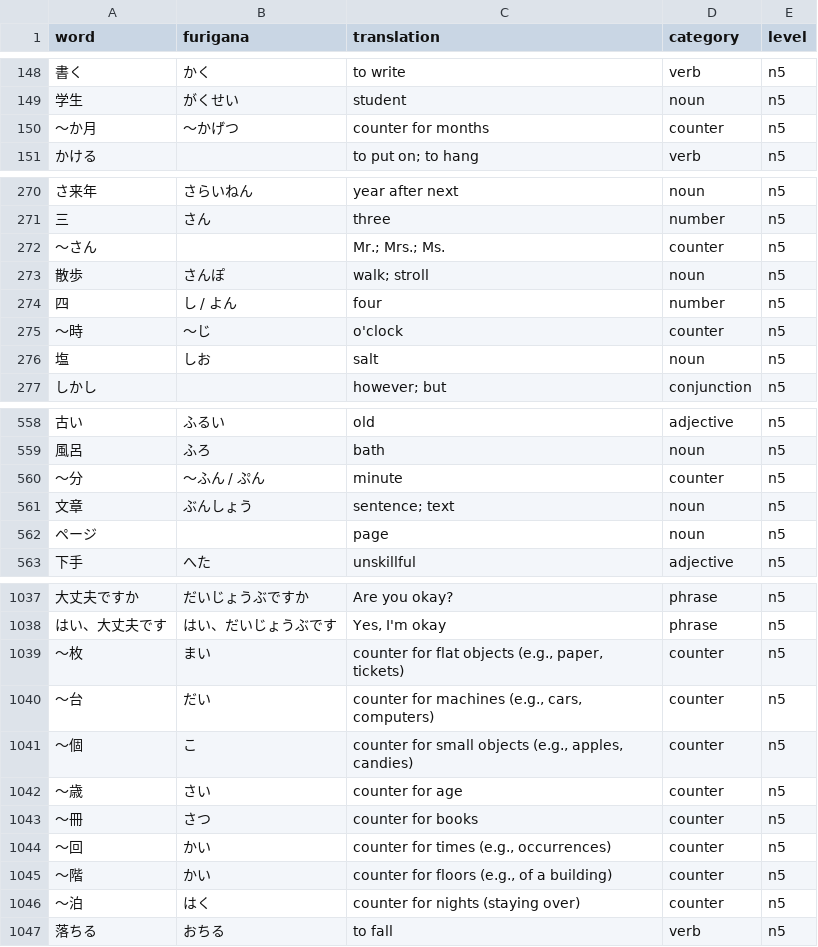
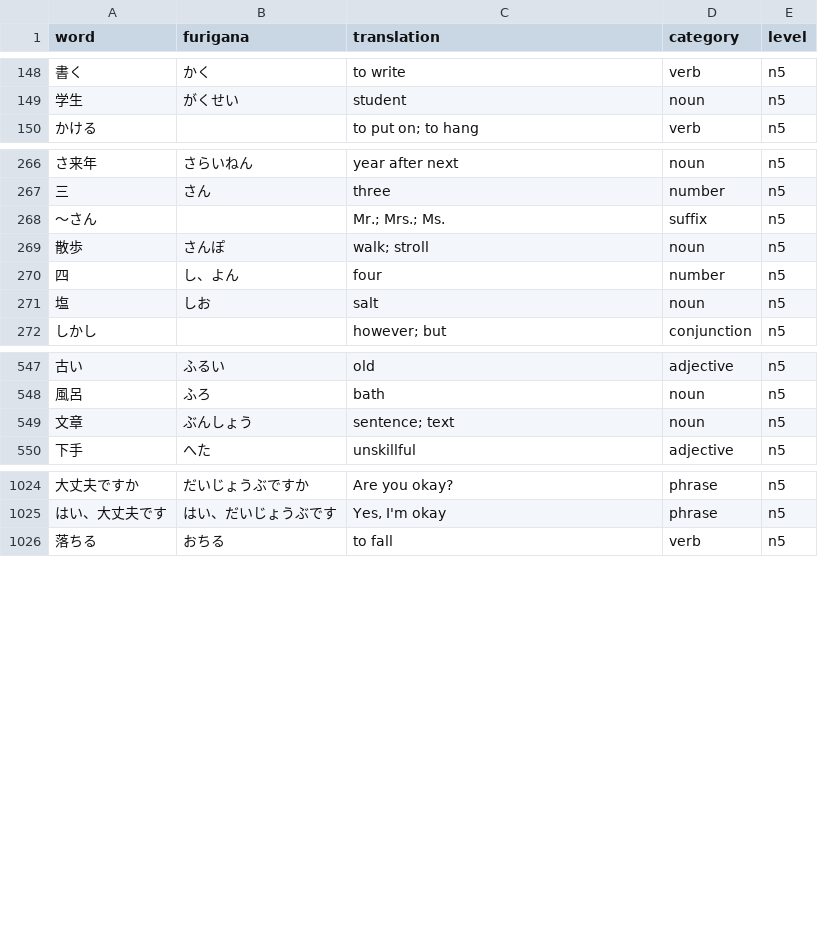
Before and after one commit to raohmaru/manabu-browser-extension, a CSV file: src/data/vocab/n5/words.csv, drawn as a sheet; only a part is shown, gaps mark what is left out; removed rows and columns are numbered as before the commit, all else as after; the diff covers the shown part only; the diff names each change by its address in the sheet, - before the commit and + after, or states it on an @@ line.

Commit message:
Add Japanese counter words

```diff
--- a/src/data/vocab/n5/words.csv
+++ b/src/data/vocab/n5/words.csv
-row 150: 〜か月 | 〜かげつ | counter for months | counter | n5
-D268 (category): counter
+D268 (category): suffix
-B270 (furigana): し / よん
+B270 (furigana): し、よん
-row 275: 〜時 | 〜じ | o'clock | counter | n5
-row 560: 〜分 | 〜ふん / ぷん | minute | counter | n5
-row 562: ページ |  | page | noun | n5
-row 1039: 〜枚 | まい | counter for flat objects (e.g., paper, tickets) | counter | n5
-row 1040: 〜台 | だい | counter for machines (e.g., cars, computers) | counter | n5
-row 1041: 〜個 | こ | counter for small objects (e.g., apples, candies) | counter | n5
-row 1042: 〜歳 | さい | counter for age | counter | n5
-row 1043: 〜冊 | さつ | counter for books | counter | n5
-row 1044: 〜回 | かい | counter for times (e.g., occurrences) | counter | n5
-row 1045: 〜階 | かい | counter for floors (e.g., of a building) | counter | n5
-row 1046: 〜泊 | はく | counter for nights (staying over) | counter | n5
```
Also changed, not shown: 1 added row, 10 removed rows and 3 edited cells elsewhere in this file, src/data/vocab/n3/words.csv, 10 other files.
